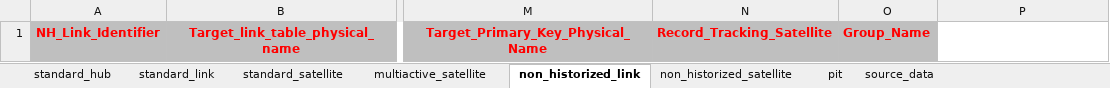
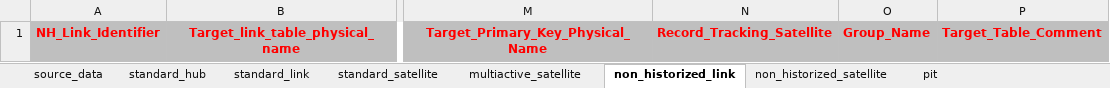
Before and after one commit to ScalefreeCOM/turbovault4dbt, an Excel workbook: metadata_ddl/Excel/turbovault4dbt_TPCH.xlsx, sheet non_historized_link, drawn as a sheet; only a part is shown, gaps mark what is left out; values as stored, in another font and other column widths than the file's, no borders; the diff names each change by its address in the sheet, - before the commit and + after, or states it on an @@ line.

```diff
--- a/metadata_ddl/Excel/turbovault4dbt_TPCH.xlsx (sheet non_historized_link)
+++ b/metadata_ddl/Excel/turbovault4dbt_TPCH.xlsx (sheet non_historized_link)
@@ sheet tab order changed: source_data | standard_hub | standard_link | standard_satellite | multiactive_satellite | non_historized_link | non_historized_satellite | pit @@
-P1: (empty)
+P1: Target_Table_Comment
-P1 fill: none
+P1 fill: #BFBFBF
```
Also changed, not shown: sheet standard_satellite, sheet source_data, sheet multiactive_satellite, sheet standard_hub, sheet standard_link.
